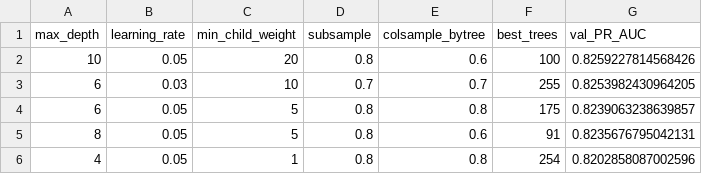
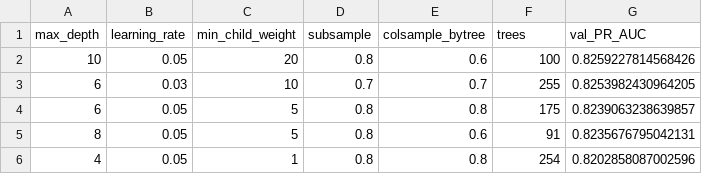
Before and after one commit to thepratimabaral/tlb-prediction-v2, a CSV file: outputs/xgb_tuning.csv, drawn as a sheet.

```diff
--- a/outputs/xgb_tuning.csv
+++ b/outputs/xgb_tuning.csv
@@ -1,2 +1,2 @@
-max_depth,learning_rate,min_child_weight,subsample,colsample_bytree,best_trees,val_PR_AUC
+max_depth,learning_rate,min_child_weight,subsample,colsample_bytree,trees,val_PR_AUC
 10,0.05,20,0.8,0.6,100,0.8259227814568426
```
Also changed, not shown: outputs/model_comparison.csv, 13 other files.
